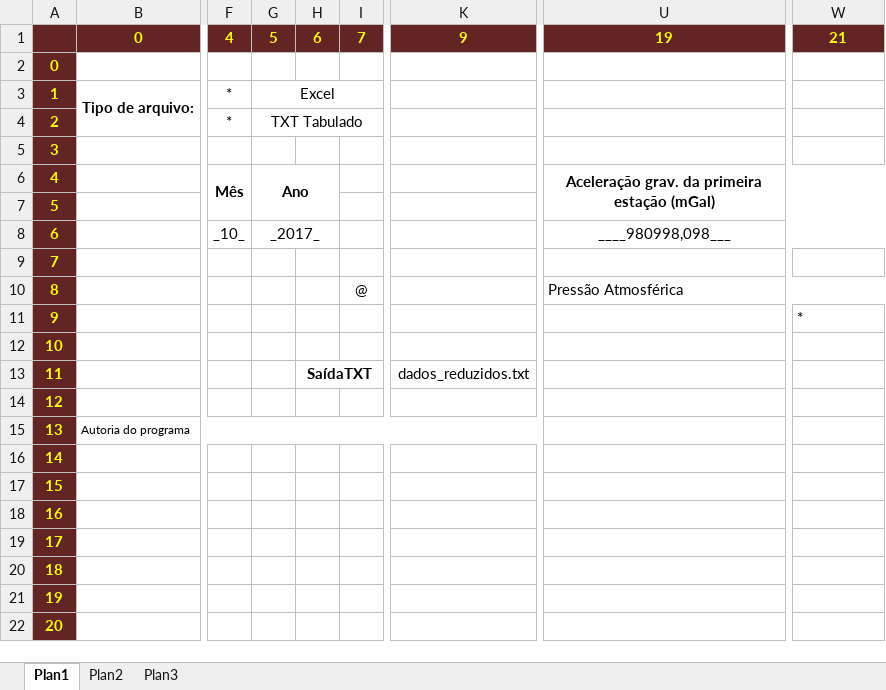
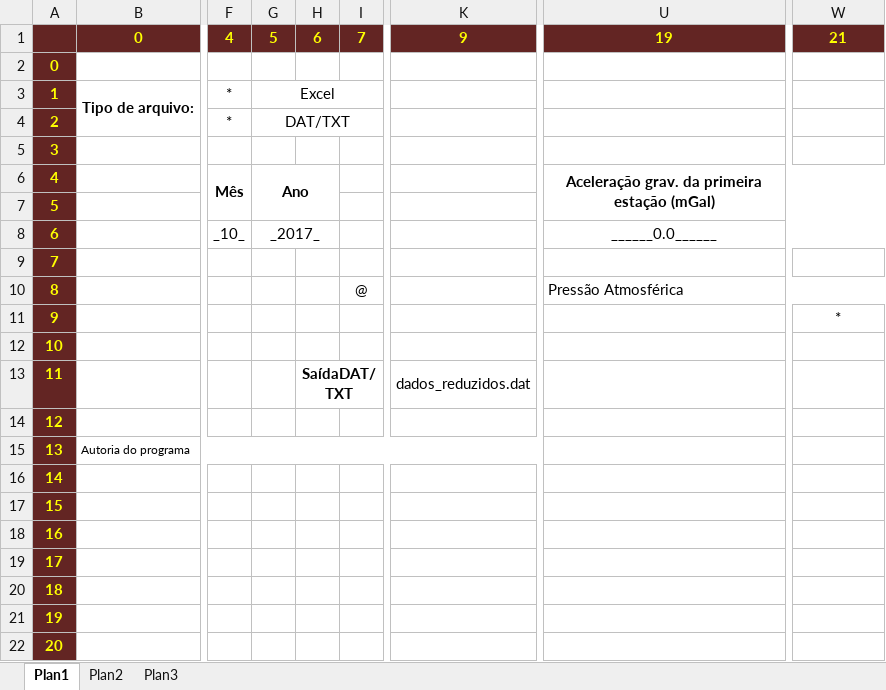
Before and after one commit to danilo-paula/PotentialMethods_GRARED_python, an Excel workbook: Planejamento da GUI.xlsx, sheet Plan1, drawn as a sheet; only a part is shown, gaps mark what is left out; values as stored, in another font and other column widths than the file's, no borders; the diff names each change by its address in the sheet, - before the commit and + after, or states it on an @@ line.

```diff
--- a/Planejamento da GUI.xlsx (sheet Plan1)
+++ b/Planejamento da GUI.xlsx (sheet Plan1)
-G4: TXT Tabulado
+G4: DAT/TXT
-U8: ____980998,098___
+U8: ______0.0______
-W11 alignment: left
+W11 alignment: center
-H13: SaídaTXT
+H13: SaídaDAT/TXT
-K13: dados_reduzidos.txt
+K13: dados_reduzidos.dat
```
Also changed, not shown: GRARED_P_exemplo.xlsx, 4 other files.
